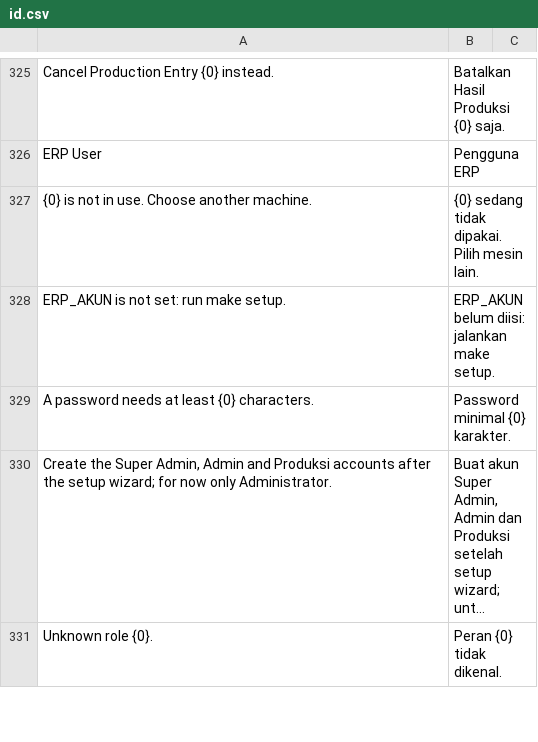
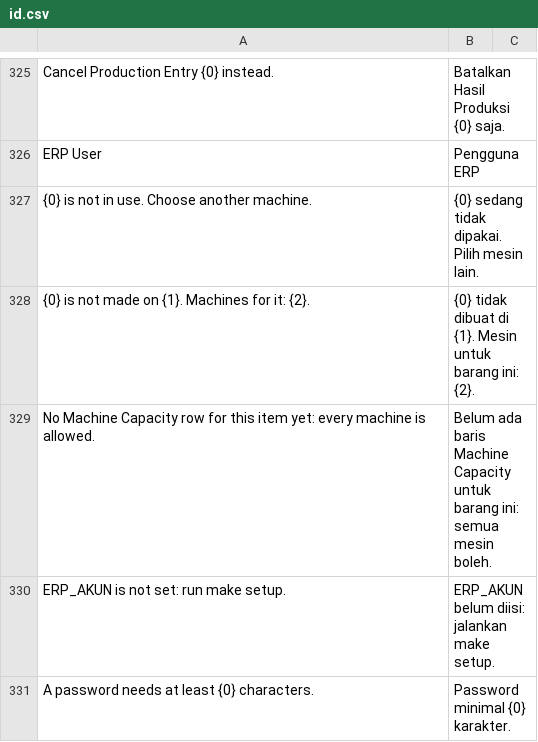
Before and after one commit to delta-anugrah/erp-internal, a CSV file: erp_internal/translations/id.csv, drawn as a sheet; only a part is shown, gaps mark what is left out; the shorter side is filled out with more unchanged rows; long unchanged cells end in …; the diff names each change by its address in the sheet, - before the commit and + after, or states it on an @@ line.

Commit message:
feat(kapasitas): a Work Order takes only a machine listed for its item

```diff
--- a/erp_internal/translations/id.csv
+++ b/erp_internal/translations/id.csv
+row 328: {0} is not made on {1}. Machines for it: {2}. | {0} tidak dibuat di {1}. Mesin untuk barang ini: {2}.
+row 329: No Machine Capacity row for this item yet: every machine is allowed. | Belum ada baris Machine Capacity untuk barang ini: semua mesin boleh.
```
Also changed, not shown: 12 other files.
